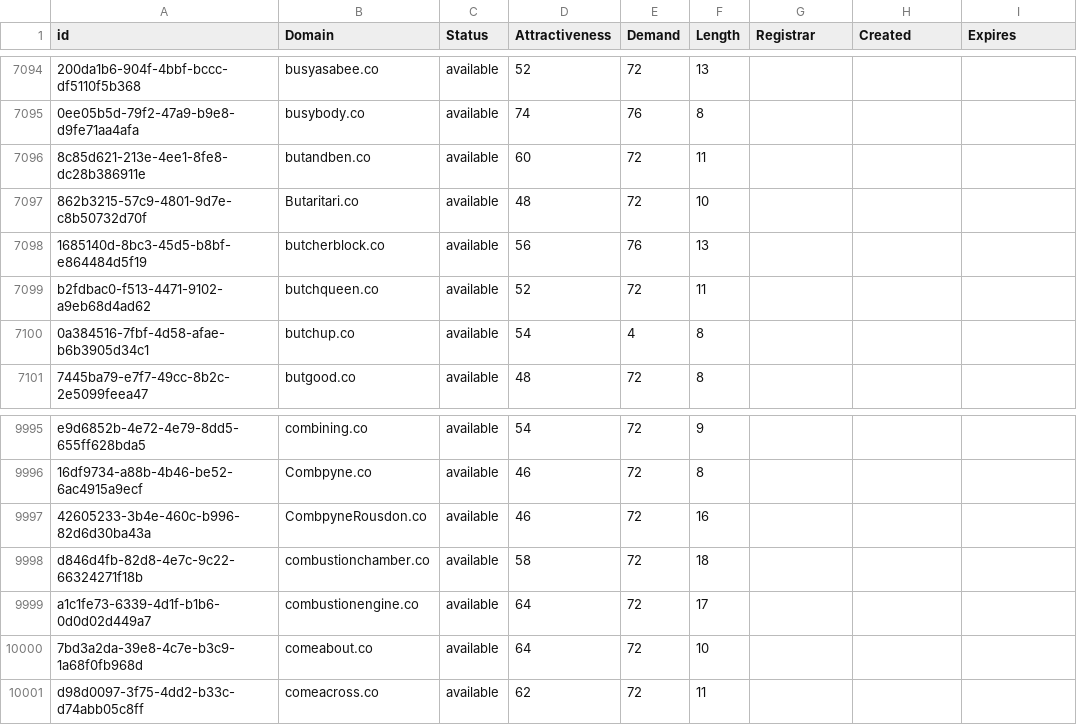
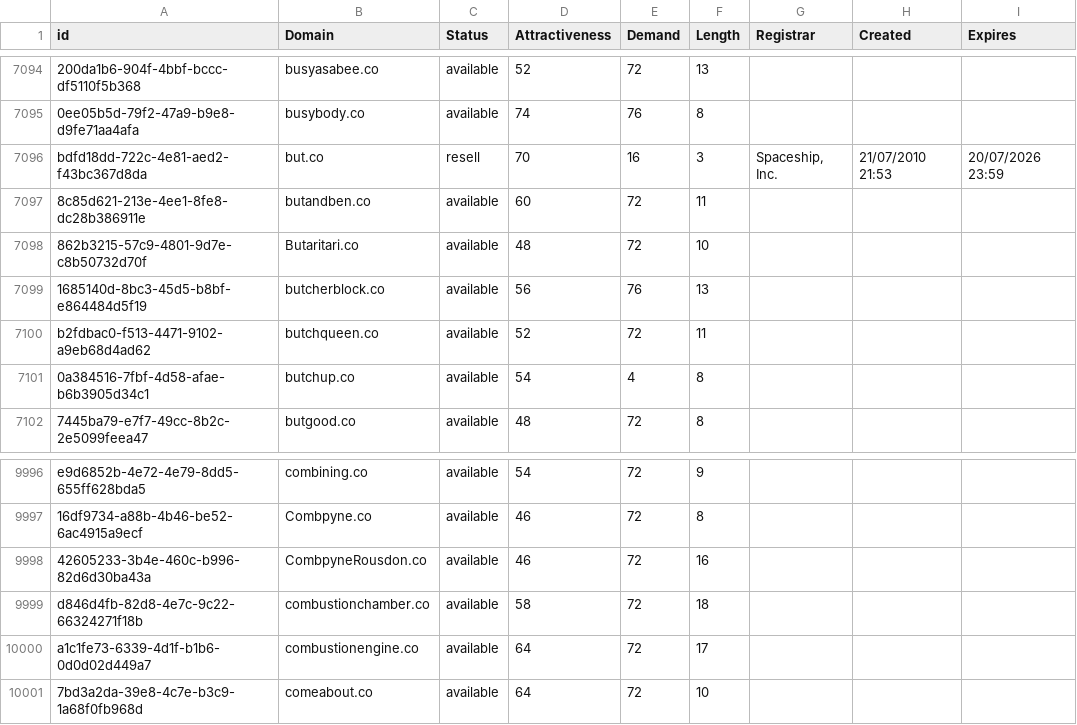
Before and after one commit to UniqueDomains/co-oneword-domains, a CSV file: co.csv, drawn as a sheet; only a part is shown, gaps mark what is left out; removed rows and columns are numbered as before the commit, all else as after; the diff names each change by its address in the sheet, - before the commit and + after, or states it on an @@ line.

Commit message:
Domains update

```diff
--- a/co.csv
+++ b/co.csv
+row 7096: bdfd18dd-722c-4e81-aed2-f43bc367d8da | but.co | resell | 70 | 16 | 3 | Spaceship, Inc. | 21/07/2010 21:53 | 20/07/2026 23:59
-row 10001: d98d0097-3f75-4dd2-b33c-d74abb05c8ff | comeacross.co | available | 62 | 72 | 11
```
Also changed, not shown: 2 other files.
